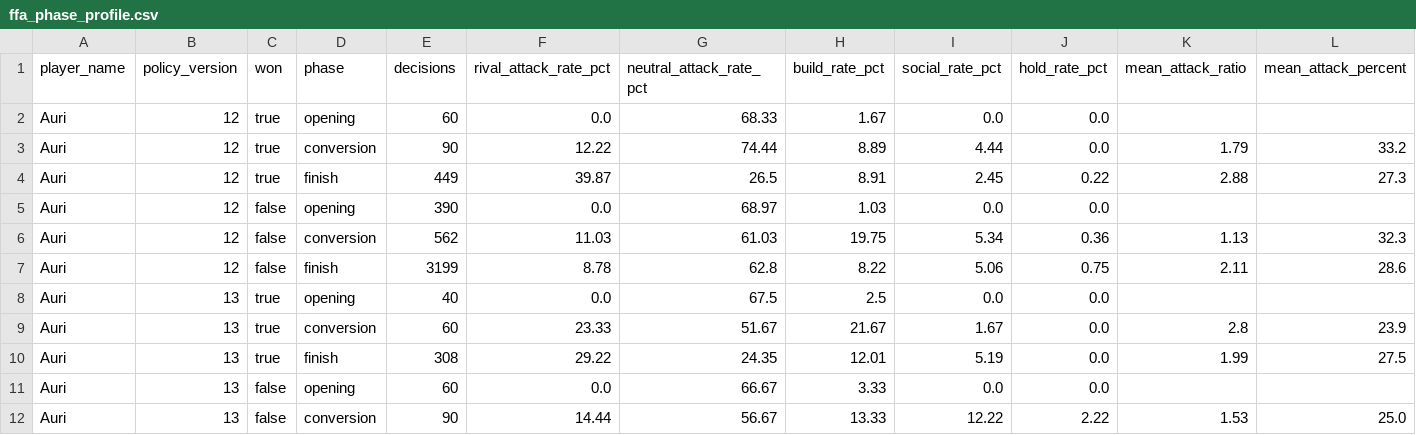
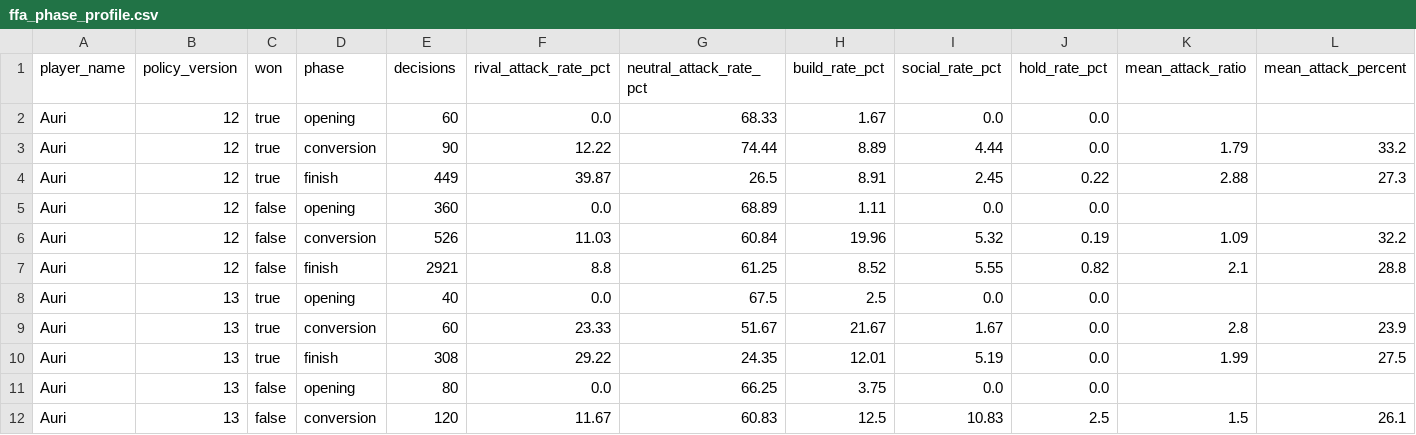
Before and after one commit to welttowelt/proxywar-coworld-starter, a CSV file: data/analysis/ffa_phase_profile.csv, drawn as a sheet; only a part is shown; the diff covers the shown part only.

```diff
--- a/data/analysis/ffa_phase_profile.csv
+++ b/data/analysis/ffa_phase_profile.csv
@@ -4,5 +4,5 @@ Auri,12,true,conversion,90,12.22,74.44,8.89,4.44,0.0,1.79,33.2
 Auri,12,true,finish,449,39.87,26.5,8.91,2.45,0.22,2.88,27.3
-Auri,12,false,opening,390,0.0,68.97,1.03,0.0,0.0,,
-Auri,12,false,conversion,562,11.03,61.03,19.75,5.34,0.36,1.13,32.3
-Auri,12,false,finish,3199,8.78,62.8,8.22,5.06,0.75,2.11,28.6
+Auri,12,false,opening,360,0.0,68.89,1.11,0.0,0.0,,
+Auri,12,false,conversion,526,11.03,60.84,19.96,5.32,0.19,1.09,32.2
+Auri,12,false,finish,2921,8.8,61.25,8.52,5.55,0.82,2.1,28.8
 Auri,13,true,opening,40,0.0,67.5,2.5,0.0,0.0,,
@@ -10,3 +10,3 @@ Auri,13,true,conversion,60,23.33,51.67,21.67,1.67,0.0,2.8,23.9
 Auri,13,true,finish,308,29.22,24.35,12.01,5.19,0.0,1.99,27.5
-Auri,13,false,opening,60,0.0,66.67,3.33,0.0,0.0,,
-Auri,13,false,conversion,90,14.44,56.67,13.33,12.22,2.22,1.53,25.0
+Auri,13,false,opening,80,0.0,66.25,3.75,0.0,0.0,,
+Auri,13,false,conversion,120,11.67,60.83,12.5,10.83,2.5,1.5,26.1
```
Also changed, not shown: 132 edited cells elsewhere in this file, data/analysis/ffa_action_profile_by_outcome.csv, data/analysis/ffa_dominance_trend.csv, 40 other files.
